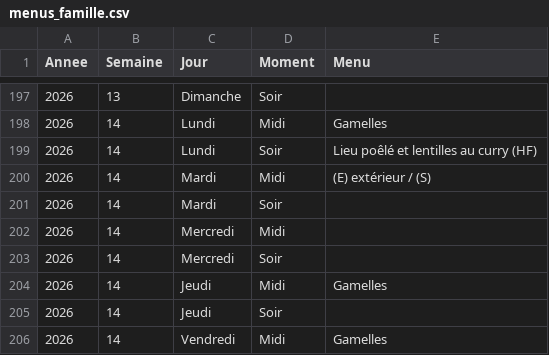
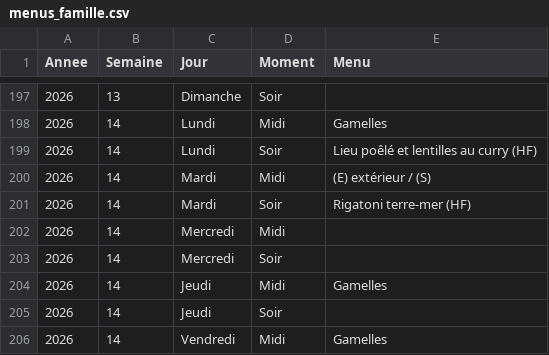
Before and after one commit to stephane0254-png/menus, a CSV file: menus_famille.csv, drawn as a sheet; only a part is shown, gaps mark what is left out.

Commit message:
Mise à jour des menus

```diff
--- a/menus_famille.csv
+++ b/menus_famille.csv
@@ -200,3 +200,3 @@ Annee,Semaine,Jour,Moment,Menu
 2026,14,Mardi,Midi,(E) extérieur / (S)
-2026,14,Mardi,Soir,
+2026,14,Mardi,Soir,Rigatoni terre-mer (HF)
 2026,14,Mercredi,Midi,
```
